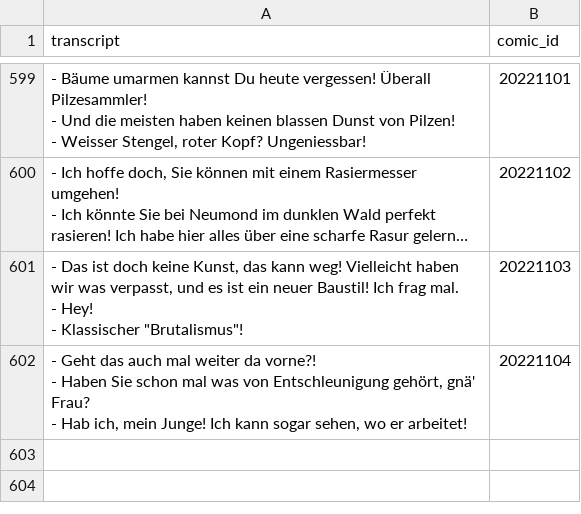
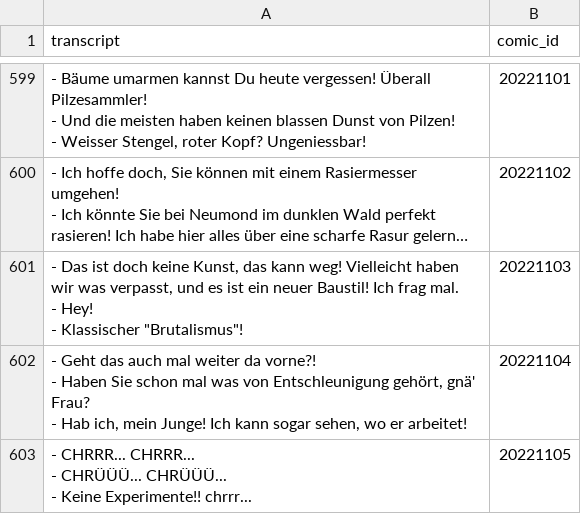
Before and after one commit to Dobby233Liu/garfield.csv, a CSV file: Tom.csv, drawn as a sheet; only a part is shown, gaps mark what is left out; long unchanged cells end in ….

```diff
--- a/Tom.csv
+++ b/Tom.csv
@@ -1828 +1828,4 @@ transcript,comic_id
 - Hab ich, mein Junge! Ich kann sogar sehen, wo er arbeitet!",20221104
+"- CHRRR... CHRRR...
+- CHRÜÜÜ... CHRÜÜÜ...
+- Keine Experimente!! chrrr...",20221105
```
Also changed, not shown: 14 other files.
